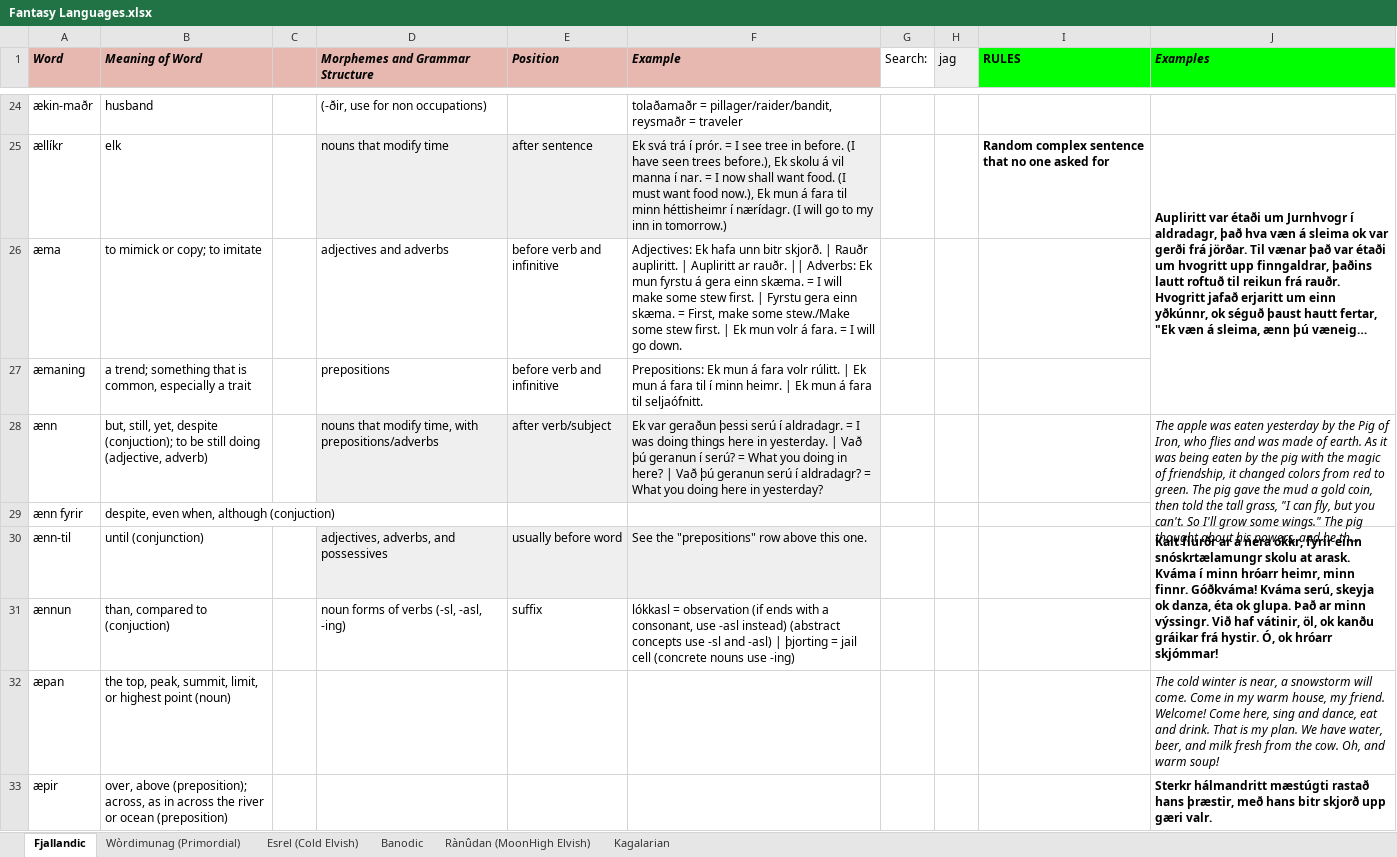
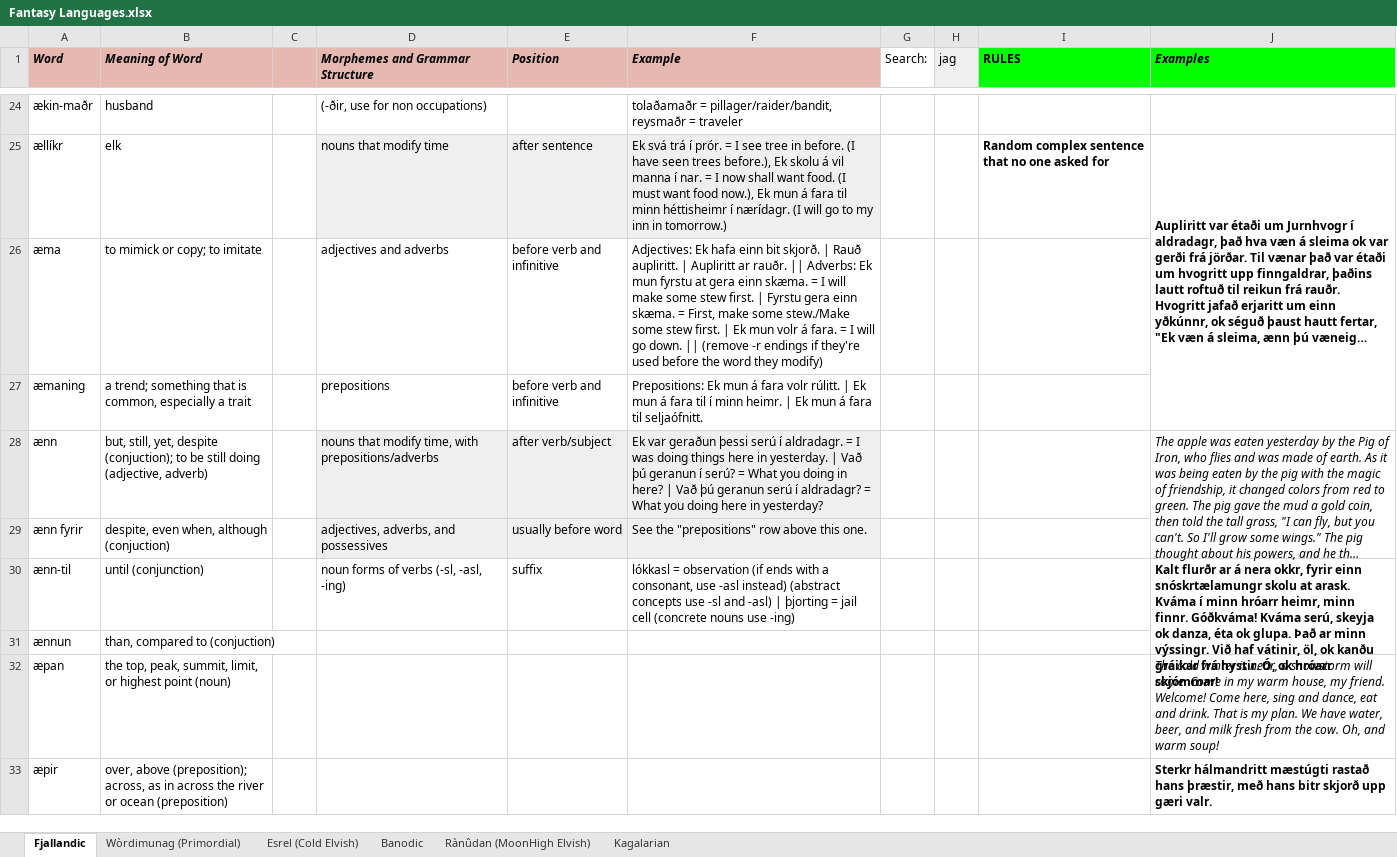
Before and after one commit to Oneo64/Auldworlde, an Excel workbook: Literature/Languages/Fantasy Languages.xlsx, sheet Fjallandic, drawn as a sheet; only a part is shown, gaps mark what is left out; long unchanged cells end in …; values as stored, in another font and other column widths than the file's, no borders; charts and pictures not drawn; the diff names each change by its address in the sheet, - before the commit and + after, or states it on an @@ line.

Commit message:
Update Fantasy Languages.xlsx

```diff
--- a/Literature/Languages/Fantasy Languages.xlsx (sheet Fjallandic)
+++ b/Literature/Languages/Fantasy Languages.xlsx (sheet Fjallandic)
-F26 (Example): …Ek hafa unn bitr skjorð. | Rauðr aupliritt. | Aupliritt ar rauðr. || Adverbs: Ek mun fyrstu á gera einn skæma. = I will make some stew first. | Fyrstu gera einn skæma. = First, make some stew./Make some stew first. | Ek mun volr á fara. = I will go down.
+F26 (Example): …Ek hafa einn bit skjorð. | Rauð aupliritt. | Aupliritt ar rauðr. || Adverbs: Ek mun fyrstu at gera einn skæma. = I will make some stew first. | Fyrstu gera einn skæma. = First, make some stew./Make some stew first. | Ek mun volr á fara. = I will go down. || (remove -r endings if they're used before the word they modify)
-D29 (Morphemes and Grammar Structure): (empty)
+D29 (Morphemes and Grammar Structure): adjectives, adverbs, and possessives
-D29:F29 fill: none
+D29:F29 fill: #EFEFEF
-E29 (Position): (empty)
+E29 (Position): usually before word
-F29 (Example): (empty)
+F29 (Example): See the "prepositions" row above this one.
-D30 (Morphemes and Grammar Structure): adjectives, adverbs, and possessives
+D30 (Morphemes and Grammar Structure): noun forms of verbs (-sl, -asl, -ing)
-D30:F30 fill: #EFEFEF
+D30:F30 fill: none
-E30 (Position): usually before word
+E30 (Position): suffix
-F30 (Example): See the "prepositions" row above this one.
+F30 (Example): lókkasl = observation (if ends with a consonant, use -asl instead) (abstract concepts use -sl and -asl) | þjorting = jail cell (concrete nouns use -ing)
-D31 (Morphemes and Grammar Structure): noun forms of verbs (-sl, -asl, -ing)
+D31 (Morphemes and Grammar Structure): (empty)
-E31 (Position): suffix
+E31 (Position): (empty)
-F31 (Example): lókkasl = observation (if ends with a consonant, use -asl instead) (abstract concepts use -sl and -asl) | þjorting = jail cell (concrete nouns use -ing)
+F31 (Example): (empty)
```
